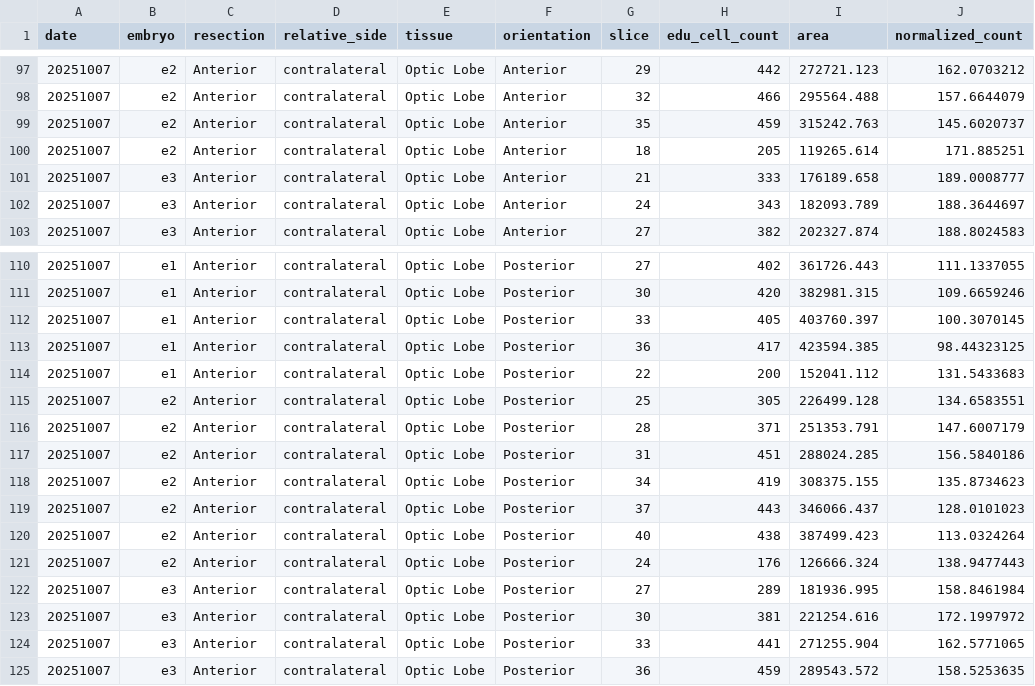
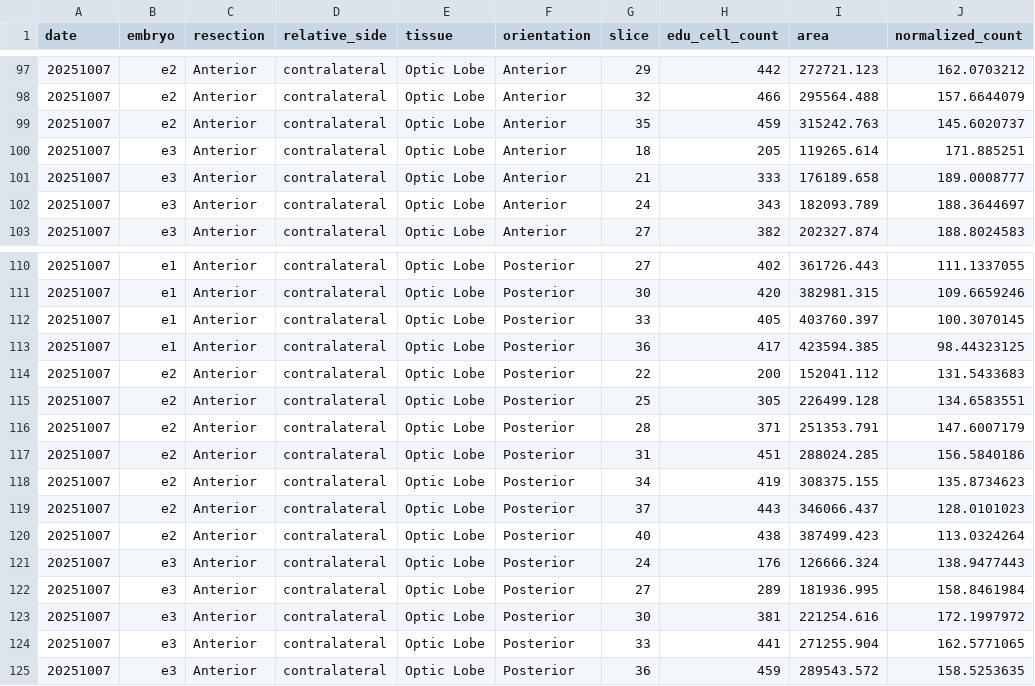
Before and after one commit to gofflab/Ebe_post-hatching_neurogenesis_study, a CSV file: cell_quantifications/resections/quantification/20251205_resection_quant.csv, drawn as a sheet; only a part is shown, gaps mark what is left out; the diff covers the shown part only; the diff names each change by its address in the sheet, - before the commit and + after, or states it on an @@ line.

```diff
--- a/cell_quantifications/resections/quantification/20251205_resection_quant.csv
+++ b/cell_quantifications/resections/quantification/20251205_resection_quant.csv
-B100 (embryo): e2
+B100 (embryo): e3
-B114 (embryo): e1
+B114 (embryo): e2
-B121 (embryo): e2
+B121 (embryo): e3
```
Also changed, not shown: 5 edited cells elsewhere in this file, 1 other file.
